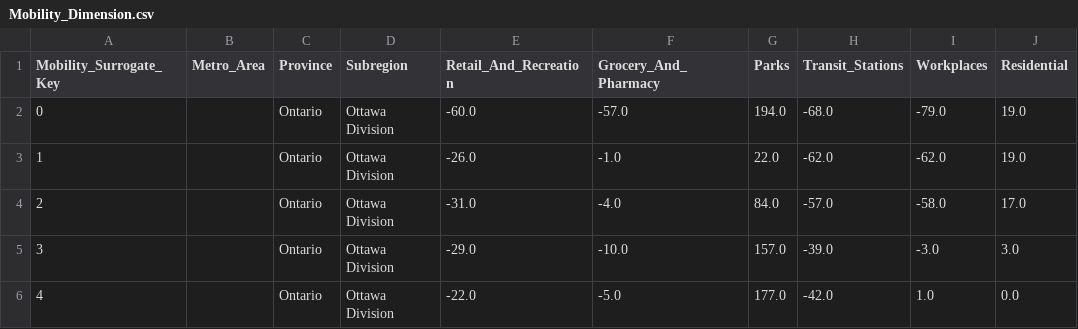
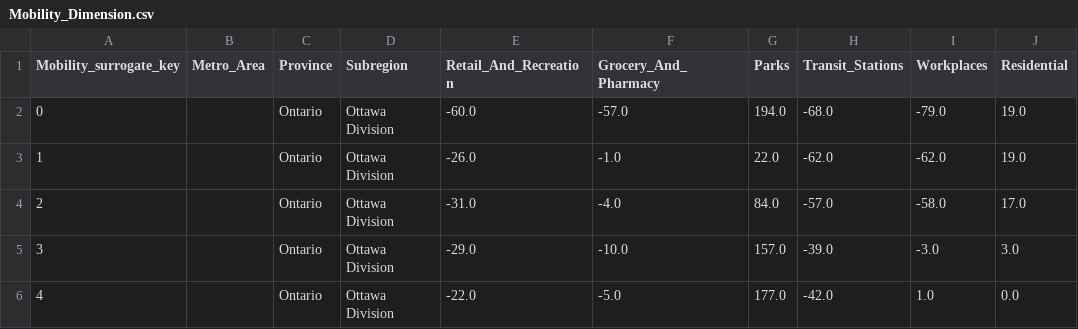
Before and after one commit to vekshan/Covid-19-Tracking-and-Lifestyle-Trends, a CSV file: Mobility_Dimension.csv, drawn as a sheet; only a part is shown.

Commit message:
[UPDATE] Add Weather, Mobility surrogate keys and resolved, unresolved, fatal measures to fact table

```diff
--- a/Mobility_Dimension.csv
+++ b/Mobility_Dimension.csv
@@ -1,2 +1,2 @@
-Mobility_Surrogate_Key,Metro_Area,Province,Subregion,Retail_And_Recreation,Grocery_And_Pharmacy,Parks,Transit_Stations,Workplaces,Residential
+Mobility_surrogate_key,Metro_Area,Province,Subregion,Retail_And_Recreation,Grocery_And_Pharmacy,Parks,Transit_Stations,Workplaces,Residential
 0,,Ontario,Ottawa Division,-60.0,-57.0,194.0,-68.0,-79.0,19.0
```
Also changed, not shown: Mobility_dimension_with_dates.csv, 7 other files.
